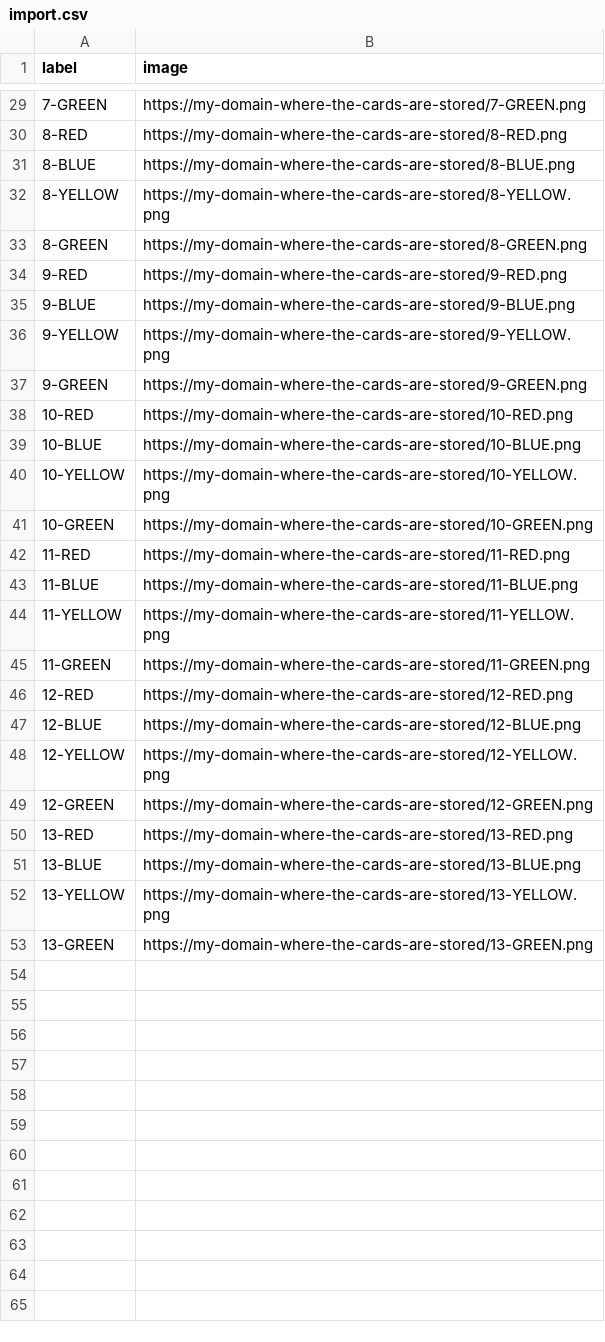
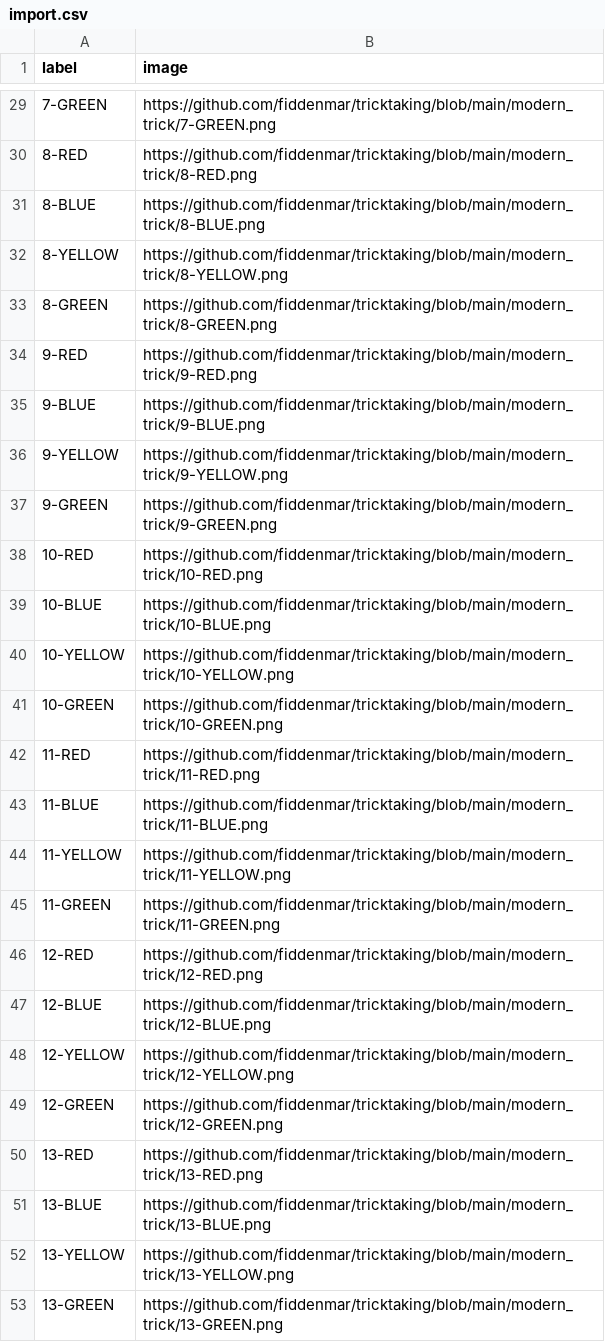
Before and after one commit to fiddenmar/tricktaking, a CSV file: modern_trick/import.csv, drawn as a sheet; only a part is shown, gaps mark what is left out; the diff covers the shown part only.

```diff
--- a/modern_trick/import.csv
+++ b/modern_trick/import.csv
@@ -29,25 +29,25 @@ label;image;
-7-GREEN;https://my-domain-where-the-cards-are-stored/7-GREEN.png;
-8-RED;https://my-domain-where-the-cards-are-stored/8-RED.png;
-8-BLUE;https://my-domain-where-the-cards-are-stored/8-BLUE.png;
-8-YELLOW;https://my-domain-where-the-cards-are-stored/8-YELLOW.png;
-8-GREEN;https://my-domain-where-the-cards-are-stored/8-GREEN.png;
-9-RED;https://my-domain-where-the-cards-are-stored/9-RED.png;
-9-BLUE;https://my-domain-where-the-cards-are-stored/9-BLUE.png;
-9-YELLOW;https://my-domain-where-the-cards-are-stored/9-YELLOW.png;
-9-GREEN;https://my-domain-where-the-cards-are-stored/9-GREEN.png;
-10-RED;https://my-domain-where-the-cards-are-stored/10-RED.png;
-10-BLUE;https://my-domain-where-the-cards-are-stored/10-BLUE.png;
-10-YELLOW;https://my-domain-where-the-cards-are-stored/10-YELLOW.png;
-10-GREEN;https://my-domain-where-the-cards-are-stored/10-GREEN.png;
-11-RED;https://my-domain-where-the-cards-are-stored/11-RED.png;
-11-BLUE;https://my-domain-where-the-cards-are-stored/11-BLUE.png;
-11-YELLOW;https://my-domain-where-the-cards-are-stored/11-YELLOW.png;
-11-GREEN;https://my-domain-where-the-cards-are-stored/11-GREEN.png;
-12-RED;https://my-domain-where-the-cards-are-stored/12-RED.png;
-12-BLUE;https://my-domain-where-the-cards-are-stored/12-BLUE.png;
-12-YELLOW;https://my-domain-where-the-cards-are-stored/12-YELLOW.png;
-12-GREEN;https://my-domain-where-the-cards-are-stored/12-GREEN.png;
-13-RED;https://my-domain-where-the-cards-are-stored/13-RED.png;
-13-BLUE;https://my-domain-where-the-cards-are-stored/13-BLUE.png;
-13-YELLOW;https://my-domain-where-the-cards-are-stored/13-YELLOW.png;
-13-GREEN;https://my-domain-where-the-cards-are-stored/13-GREEN.png;
+7-GREEN;https://github.com/fiddenmar/tricktaking/blob/main/modern_trick/7-GREEN.png;
+8-RED;https://github.com/fiddenmar/tricktaking/blob/main/modern_trick/8-RED.png;
+8-BLUE;https://github.com/fiddenmar/tricktaking/blob/main/modern_trick/8-BLUE.png;
+8-YELLOW;https://github.com/fiddenmar/tricktaking/blob/main/modern_trick/8-YELLOW.png;
+8-GREEN;https://github.com/fiddenmar/tricktaking/blob/main/modern_trick/8-GREEN.png;
+9-RED;https://github.com/fiddenmar/tricktaking/blob/main/modern_trick/9-RED.png;
+9-BLUE;https://github.com/fiddenmar/tricktaking/blob/main/modern_trick/9-BLUE.png;
+9-YELLOW;https://github.com/fiddenmar/tricktaking/blob/main/modern_trick/9-YELLOW.png;
+9-GREEN;https://github.com/fiddenmar/tricktaking/blob/main/modern_trick/9-GREEN.png;
+10-RED;https://github.com/fiddenmar/tricktaking/blob/main/modern_trick/10-RED.png;
+10-BLUE;https://github.com/fiddenmar/tricktaking/blob/main/modern_trick/10-BLUE.png;
+10-YELLOW;https://github.com/fiddenmar/tricktaking/blob/main/modern_trick/10-YELLOW.png;
+10-GREEN;https://github.com/fiddenmar/tricktaking/blob/main/modern_trick/10-GREEN.png;
+11-RED;https://github.com/fiddenmar/tricktaking/blob/main/modern_trick/11-RED.png;
+11-BLUE;https://github.com/fiddenmar/tricktaking/blob/main/modern_trick/11-BLUE.png;
+11-YELLOW;https://github.com/fiddenmar/tricktaking/blob/main/modern_trick/11-YELLOW.png;
+11-GREEN;https://github.com/fiddenmar/tricktaking/blob/main/modern_trick/11-GREEN.png;
+12-RED;https://github.com/fiddenmar/tricktaking/blob/main/modern_trick/12-RED.png;
+12-BLUE;https://github.com/fiddenmar/tricktaking/blob/main/modern_trick/12-BLUE.png;
+12-YELLOW;https://github.com/fiddenmar/tricktaking/blob/main/modern_trick/12-YELLOW.png;
+12-GREEN;https://github.com/fiddenmar/tricktaking/blob/main/modern_trick/12-GREEN.png;
+13-RED;https://github.com/fiddenmar/tricktaking/blob/main/modern_trick/13-RED.png;
+13-BLUE;https://github.com/fiddenmar/tricktaking/blob/main/modern_trick/13-BLUE.png;
+13-YELLOW;https://github.com/fiddenmar/tricktaking/blob/main/modern_trick/13-YELLOW.png;
+13-GREEN;https://github.com/fiddenmar/tricktaking/blob/main/modern_trick/13-GREEN.png;
```
Also changed, not shown: 27 edited cells elsewhere in this file, veloscout/import.csv, 2 other files.
